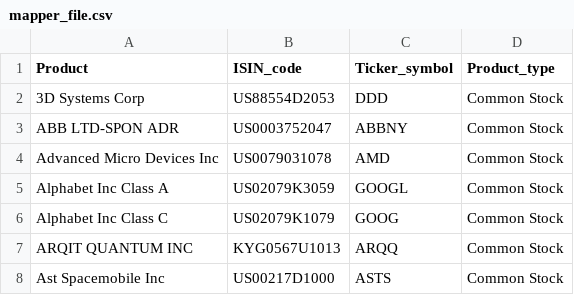
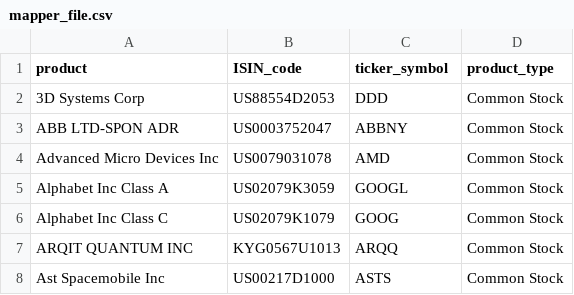
Before and after one commit to ValentinOzeel/Invest_e_Gator, a CSV file: Invest_e_Gator/data/degiro_transactions/mapper_file.csv, drawn as a sheet; only a part is shown.

Commit message:
Modifs in pf and other modules related to sqlite switch + homogeneization of degiro and non degiro features selected.

```diff
--- a/Invest_e_Gator/data/degiro_transactions/mapper_file.csv
+++ b/Invest_e_Gator/data/degiro_transactions/mapper_file.csv
@@ -1,2 +1,2 @@
-Product,ISIN_code,Ticker_symbol,Product_type
+product,ISIN_code,ticker_symbol,product_type
 3D Systems Corp,US88554D2053,DDD,Common Stock
```
Also changed, not shown: 5 other files.
